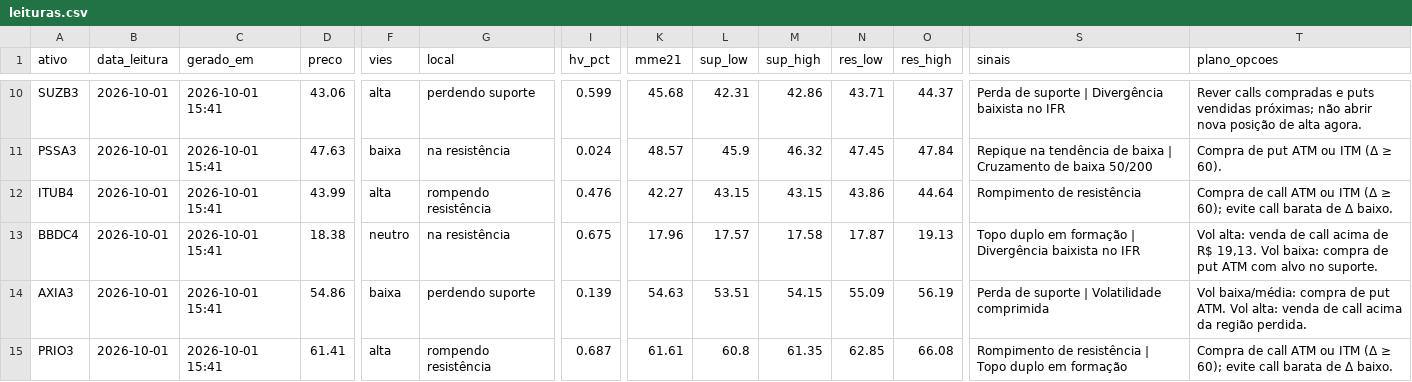
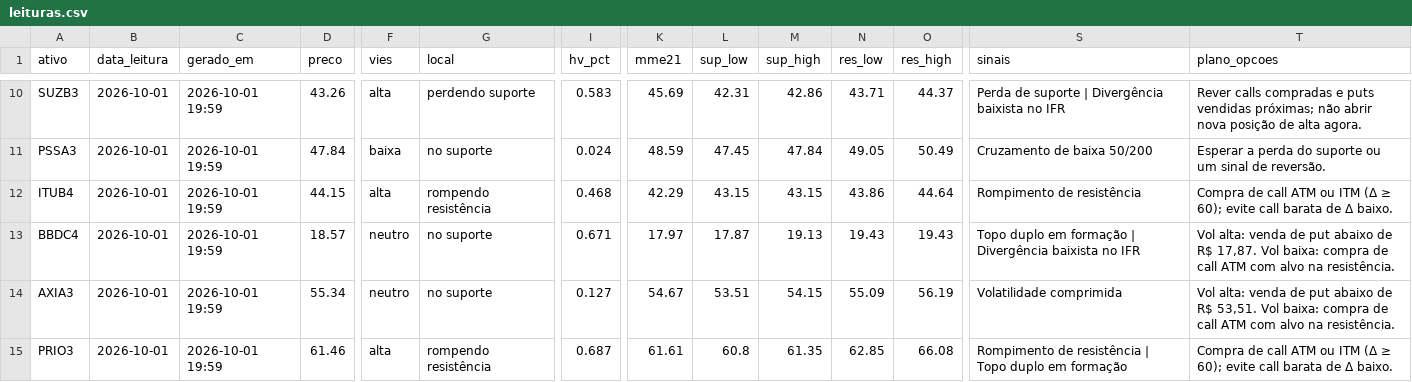
Before and after one commit to DCS1986/PAINEL-ARBITRAGEM, a CSV file: radar_tecnico/radar/leituras.csv, drawn as a sheet; only a part is shown, gaps mark what is left out; the diff covers the shown part only; the diff names each change by its address in the sheet, - before the commit and + after, or states it on an @@ line.

```diff
--- a/radar_tecnico/radar/leituras.csv
+++ b/radar_tecnico/radar/leituras.csv
-C10:C15 (gerado_em): 2026-10-01 15:41
+C10:C15 (gerado_em): 2026-10-01 19:59
-D10 (preco): 43.06
+D10 (preco): 43.26
-I10 (hv_pct): 0.599
+I10 (hv_pct): 0.583
-K10 (mme21): 45.68
+K10 (mme21): 45.69
-D11 (preco): 47.63
+D11 (preco): 47.84
-G11 (local): na resistência
+G11 (local): no suporte
-K11 (mme21): 48.57
+K11 (mme21): 48.59
-L11 (sup_low): 45.9
+L11 (sup_low): 47.45
-M11 (sup_high): 46.32
+M11 (sup_high): 47.84
-N11 (res_low): 47.45
+N11 (res_low): 49.05
-O11 (res_high): 47.84
+O11 (res_high): 50.49
-S11 (sinais): Repique na tendência de baixa | Cruzamento de baixa 50/200
+S11 (sinais): Cruzamento de baixa 50/200
-T11 (plano_opcoes): Compra de put ATM ou ITM (Δ ≥ 60).
+T11 (plano_opcoes): Esperar a perda do suporte ou um sinal de reversão.
-D12 (preco): 43.99
+D12 (preco): 44.15
-I12 (hv_pct): 0.476
+I12 (hv_pct): 0.468
-K12 (mme21): 42.27
+K12 (mme21): 42.29
-D13 (preco): 18.38
+D13 (preco): 18.57
-G13 (local): na resistência
+G13 (local): no suporte
-I13 (hv_pct): 0.675
+I13 (hv_pct): 0.671
-K13 (mme21): 17.96
+K13 (mme21): 17.97
-L13 (sup_low): 17.57
+L13 (sup_low): 17.87
-M13 (sup_high): 17.58
+M13 (sup_high): 19.13
-N13 (res_low): 17.87
+N13 (res_low): 19.43
-O13 (res_high): 19.13
+O13 (res_high): 19.43
-T13 (plano_opcoes): …venda de call acima de R$ 19,13. Vol baixa: compra de put ATM com alvo no suporte.
+T13 (plano_opcoes): …venda de put abaixo de R$ 17,87. Vol baixa: compra de call ATM com alvo na resistência.
-D14 (preco): 54.86
+D14 (preco): 55.34
-F14 (vies): baixa
+F14 (vies): neutro
-G14 (local): perdendo suporte
+G14 (local): no suporte
-I14 (hv_pct): 0.139
+I14 (hv_pct): 0.127
-K14 (mme21): 54.63
+K14 (mme21): 54.67
-S14 (sinais): Perda de suporte | Volatilidade comprimida
+S14 (sinais): Volatilidade comprimida
-T14 (plano_opcoes): Vol baixa/média: compra de put ATM. Vol alta: venda de call acima da região perdida.
+T14 (plano_opcoes): Vol alta: venda de put abaixo de R$ 53,51. Vol baixa: compra de call ATM com alvo na resistência.
-D15 (preco): 61.41
+D15 (preco): 61.46
```
Also changed, not shown: 40 edited cells elsewhere in this file.
